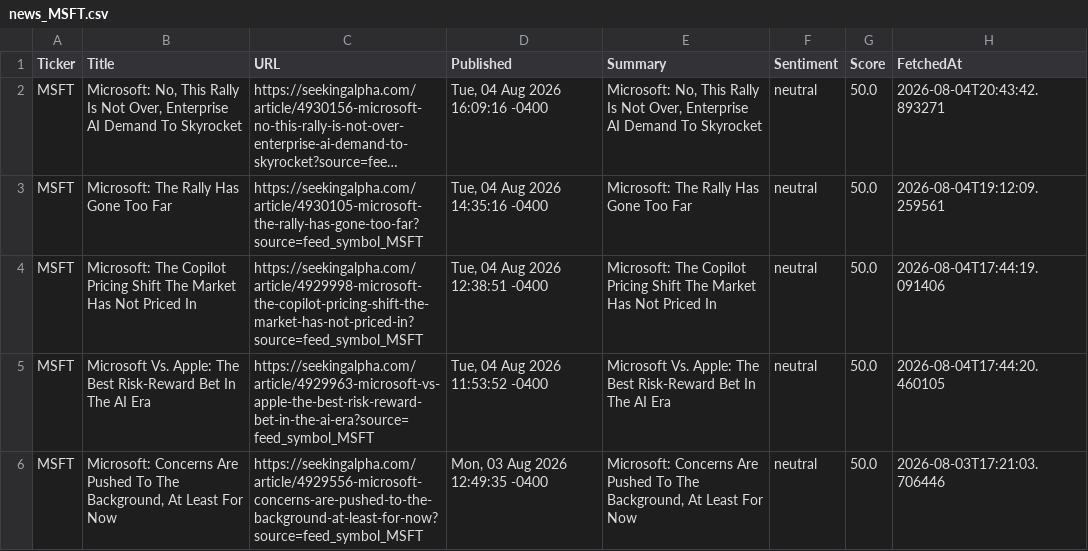
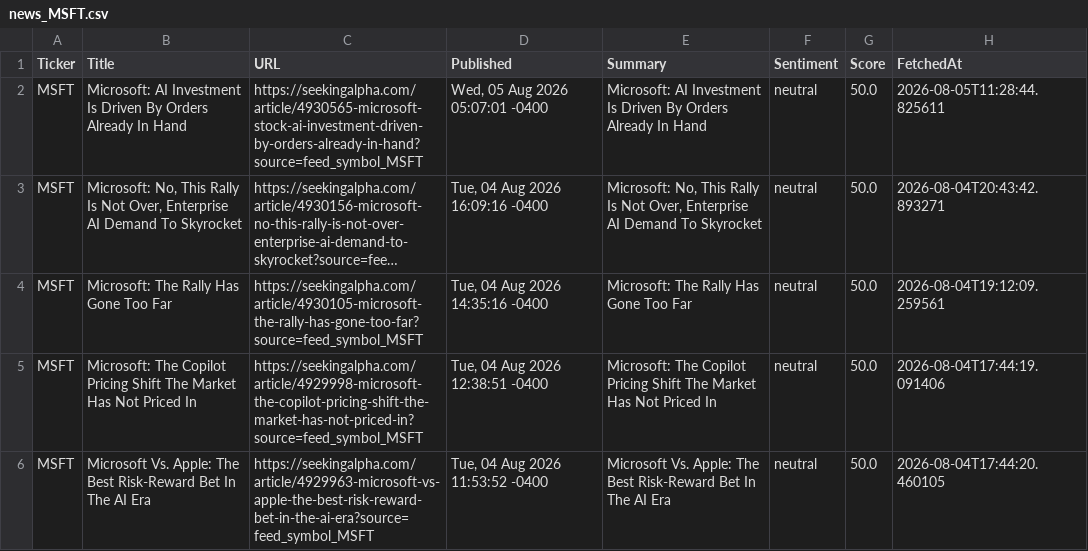
Before and after one commit to timursk99-ai/news-pipeline, a CSV file: news_MSFT.csv, drawn as a sheet; only a part is shown; the shorter side is filled out with more unchanged rows; long unchanged cells end in …; the diff names each change by its address in the sheet, - before the commit and + after, or states it on an @@ line.

Commit message:
update news CSVs

```diff
--- a/news_MSFT.csv
+++ b/news_MSFT.csv
+row 2: MSFT | Microsoft: AI Investment Is Driven By Orders Already In Hand | https://seekingalpha.com/article/4930565-microsoft-stock-ai-investment-driven-by-orders-already-in-hand?source=feed_symbol_MSFT | Wed, 05 Aug 2026 05:07:01 -0400 | Microsoft: AI Investment Is Driven By Orders Already In Hand | neutral | 50.0 | 2026-08-05T11:28:44.825611
```
